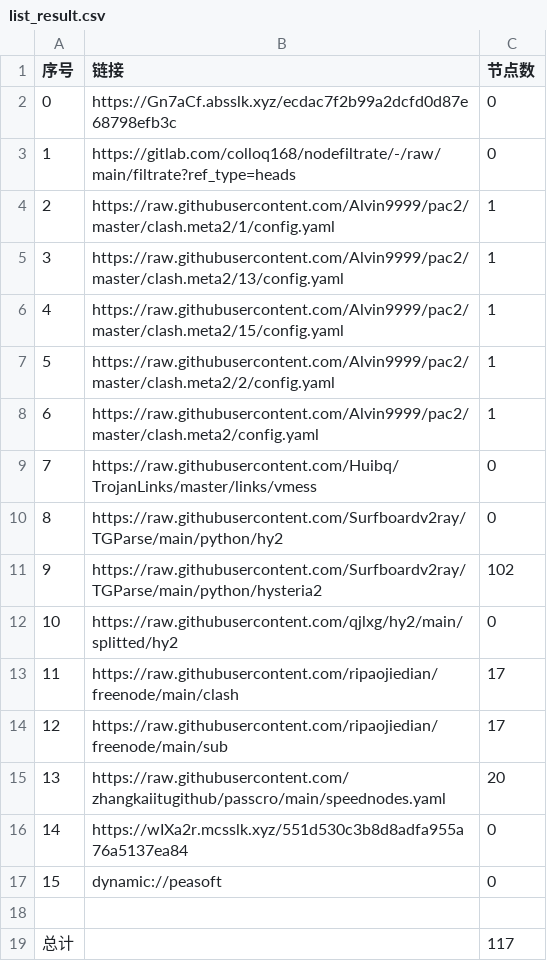
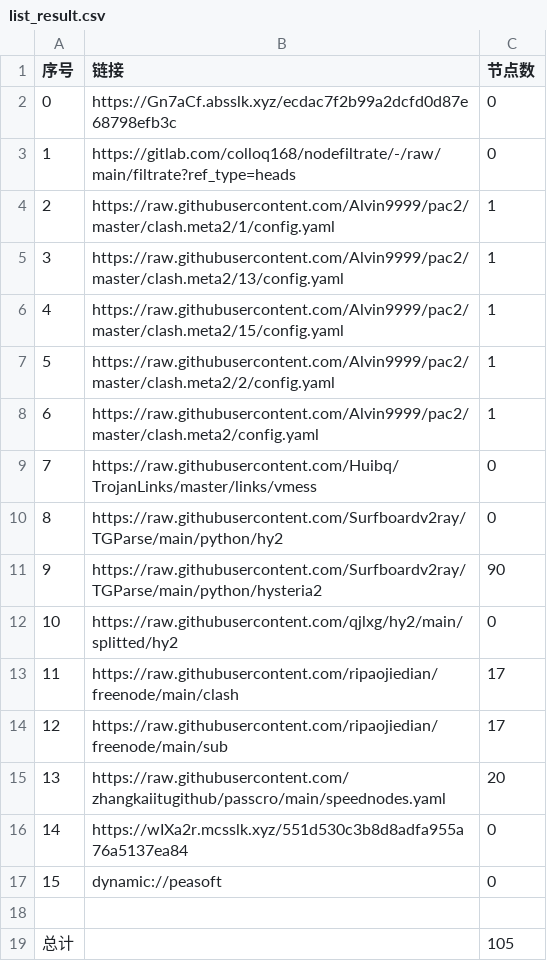
Before and after one commit to aquace/-dl, a CSV file: list_result.csv, drawn as a sheet.

```diff
--- a/list_result.csv
+++ b/list_result.csv
@@ -10,3 +10,3 @@
 8,https://raw.githubusercontent.com/Surfboardv2ray/TGParse/main/python/hy2,0
-9,https://raw.githubusercontent.com/Surfboardv2ray/TGParse/main/python/hysteria2,102
+9,https://raw.githubusercontent.com/Surfboardv2ray/TGParse/main/python/hysteria2,90
 10,https://raw.githubusercontent.com/qjlxg/hy2/main/splitted/hy2,0
@@ -18,2 +18,2 @@
 
-总计,,117
+总计,,105
```
Also changed, not shown: 7 other files.
